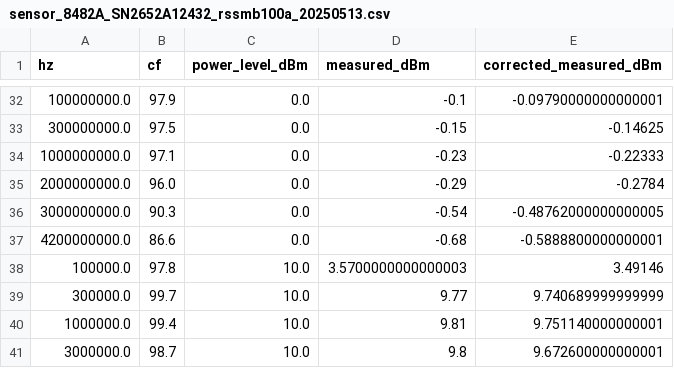
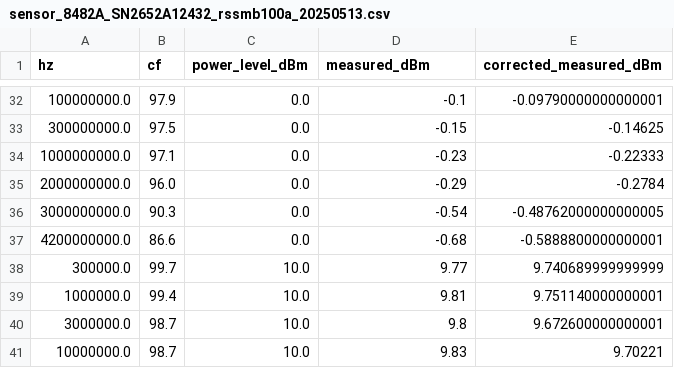
Before and after one commit to charlieh0tel/ee_stuff, a CSV file: instruments/rf_sensor_measurements/sensor_8482A_SN2652A12432_rssmb100a_20250513.csv, drawn as a sheet; only a part is shown, gaps mark what is left out; the shorter side is filled out with more unchanged rows; the diff names each change by its address in the sheet, - before the commit and + after, or states it on an @@ line.

Commit message:
Fix bad data point from R&S for 10 dBm @ 100 kHz.  Refactor plotting.
Hand-edit the csv to remove the 100 kHz @ 10 dBm measurement from the
RS SMB100A -- it cannot do that power at that frequency.  That
explains the discrepancy.

Move plotting out of cal_rf_sensor.py into sensor_plot.py so the plots
can be messed with without re-taking measurements.

Re-gen all the plots.

```diff
--- a/instruments/rf_sensor_measurements/sensor_8482A_SN2652A12432_rssmb100a_20250513.csv
+++ b/instruments/rf_sensor_measurements/sensor_8482A_SN2652A12432_rssmb100a_20250513.csv
-row 38: 100000.0 | 97.8 | 10.0 | 3.5700000000000003 | 3.49146
```
Also changed, not shown: 4 other files.
